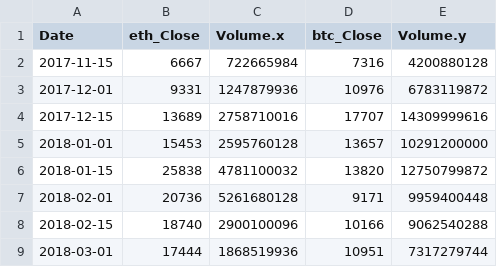
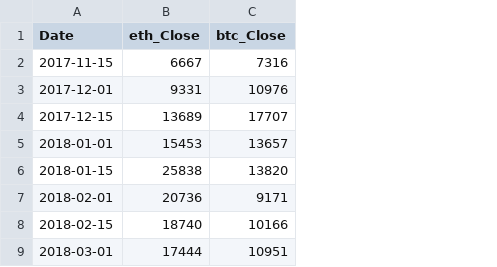
Before and after one commit to apang00/investment-comparison, a CSV file: data/analysis_data/crypto prices.csv, drawn as a sheet; only a part is shown; the diff names each change by its address in the sheet, - before the commit and + after, or states it on an @@ line.

```diff
--- a/data/analysis_data/crypto prices.csv
+++ b/data/analysis_data/crypto prices.csv
-column C (Volume.x), rows 2-9: 722665984 | 1247879936 | 2758710016 | 2595760128 | 4781100032 | 5261680128 | 2900100096 | 1868519936
-column E (Volume.y), rows 2-9: 4200880128 | 6783119872 | 14309999616 | 10291200000 | 12750799872 | 9959400448 | 9062540288 | 7317279744
```
Also changed, not shown: 7 other files.
